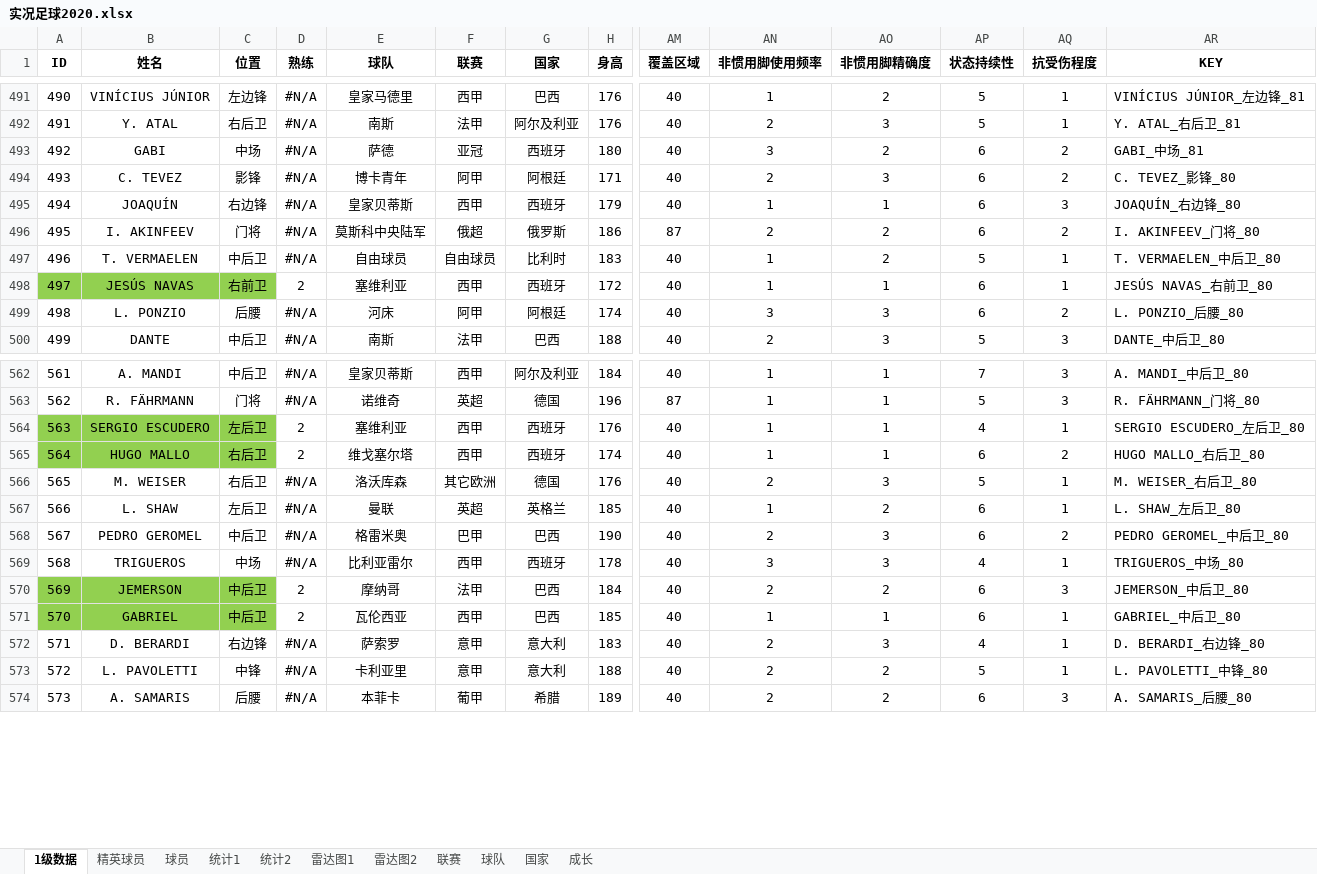
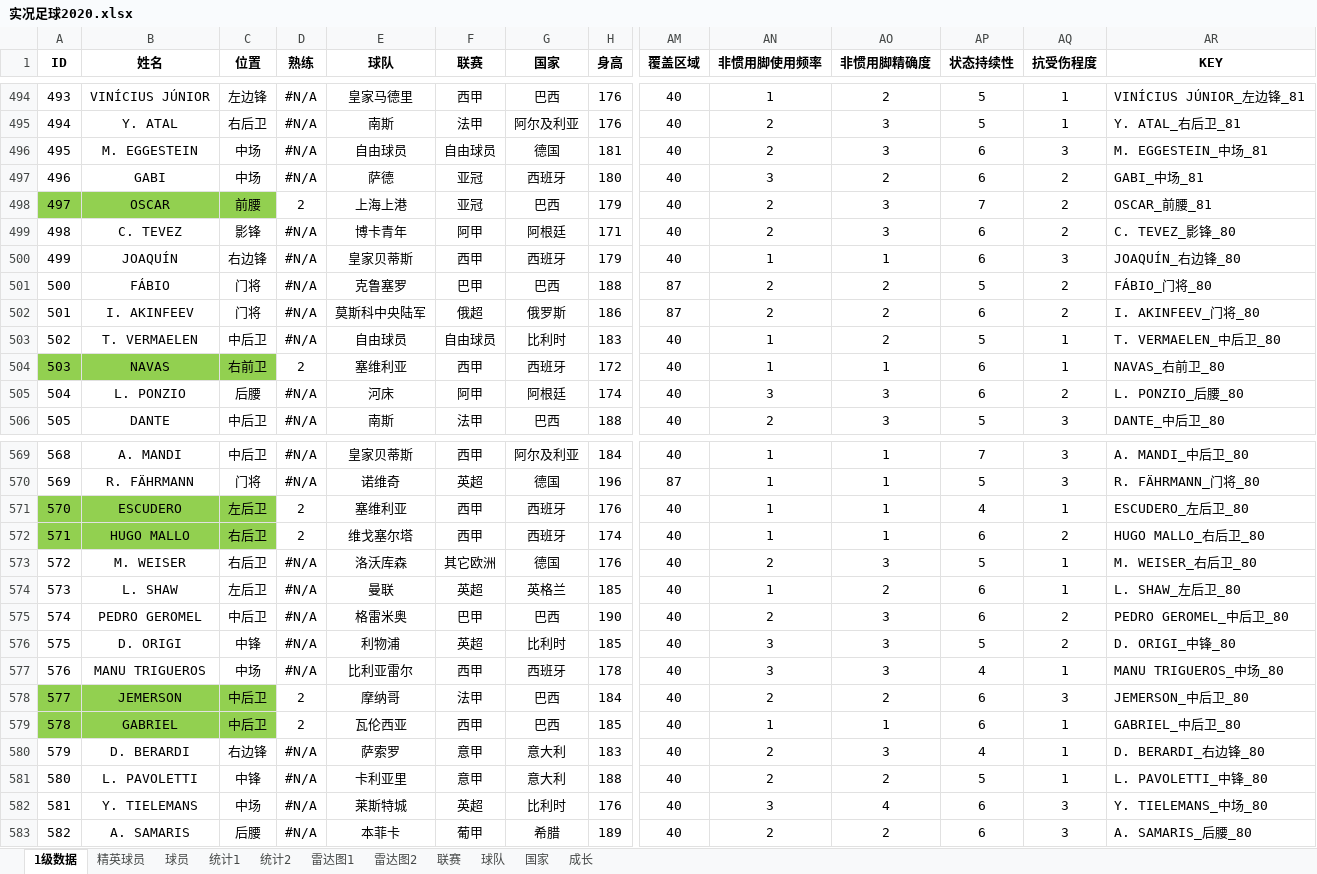
Before and after one commit to g4seek/pes2020, an Excel workbook: 实况足球2020.xlsx, sheet 1级数据, drawn as a sheet; only a part is shown, gaps mark what is left out; values as stored, in another font and other column widths than the file's, no borders; conditional formats not drawn; addresses are those after the commit; rows hold the shown columns only; the diff covers the shown part only; the diff names each change by its address in the sheet, - before the commit and + after, or states it on an @@ line.

```diff
--- a/实况足球2020.xlsx (sheet 1级数据)
+++ b/实况足球2020.xlsx (sheet 1级数据)
@@ column A (ID) renumbered from row 83 down @@
+row 496: 495 | M. EGGESTEIN | 中场 | #N/A | 自由球员 | 自由球员 | 德国 | 181 | 40 | 2 | 3 | 6 | 3 | M. EGGESTEIN_中场_81
+row 498: 497 | OSCAR | 前腰 | 2 | 上海上港 | 亚冠 | 巴西 | 179 | 40 | 2 | 3 | 7 | 2 | OSCAR_前腰_81
+row 501: 500 | FÁBIO | 门将 | #N/A | 克鲁塞罗 | 巴甲 | 巴西 | 188 | 87 | 2 | 2 | 5 | 2 | FÁBIO_门将_80
-B504 (姓名): JESÚS NAVAS
+B504 (姓名): NAVAS
-AR504 (KEY): JESÚS NAVAS_右前卫_80
+AR504 (KEY): NAVAS_右前卫_80
-B571 (姓名): SERGIO ESCUDERO
+B571 (姓名): ESCUDERO
-AR571 (KEY): SERGIO ESCUDERO_左后卫_80
+AR571 (KEY): ESCUDERO_左后卫_80
+row 576: 575 | D. ORIGI | 中锋 | #N/A | 利物浦 | 英超 | 比利时 | 185 | 40 | 3 | 3 | 5 | 2 | D. ORIGI_中锋_80
-B577 (姓名): TRIGUEROS
+B577 (姓名): MANU TRIGUEROS
-AR577 (KEY): TRIGUEROS_中场_80
+AR577 (KEY): MANU TRIGUEROS_中场_80
+row 582: 581 | Y. TIELEMANS | 中场 | #N/A | 莱斯特城 | 英超 | 比利时 | 176 | 40 | 3 | 4 | 6 | 3 | Y. TIELEMANS_中场_80
```
Also changed, not shown: 13 added rows, 8 removed rows and 51 edited cells elsewhere in this sheet, sheet 雷达图1, sheet 球员, sheet 精英球员, sheet 雷达图2, sheet 球队, formulas that keep their value, charts or pictures, 3 other files.
